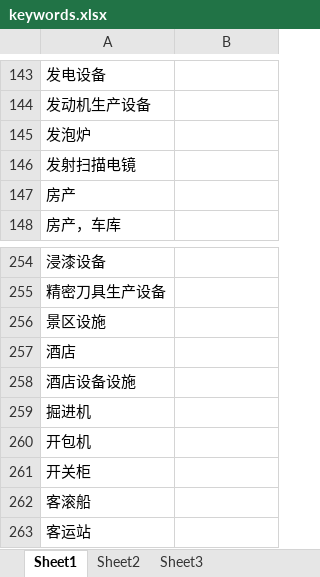
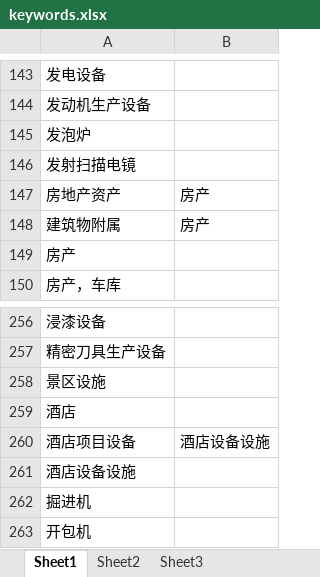
Before and after one commit to chengair/fkw, an Excel workbook: keywords.xlsx, sheet Sheet1, drawn as a sheet; only a part is shown, gaps mark what is left out; the shorter side is filled out with more unchanged rows; values as stored, in another font and other column widths than the file's, no borders; the diff covers the shown part only; the diff names each change by its address in the sheet, - before the commit and + after, or states it on an @@ line.

```diff
--- a/keywords.xlsx (sheet Sheet1)
+++ b/keywords.xlsx (sheet Sheet1)
+row 147: 房地产资产 | 房产
+row 148: 建筑物附属 | 房产
+row 260: 酒店项目设备 | 酒店设备设施
```
Also changed, not shown: 422 added rows elsewhere in this sheet, sheet Sheet2, 1 other file.
